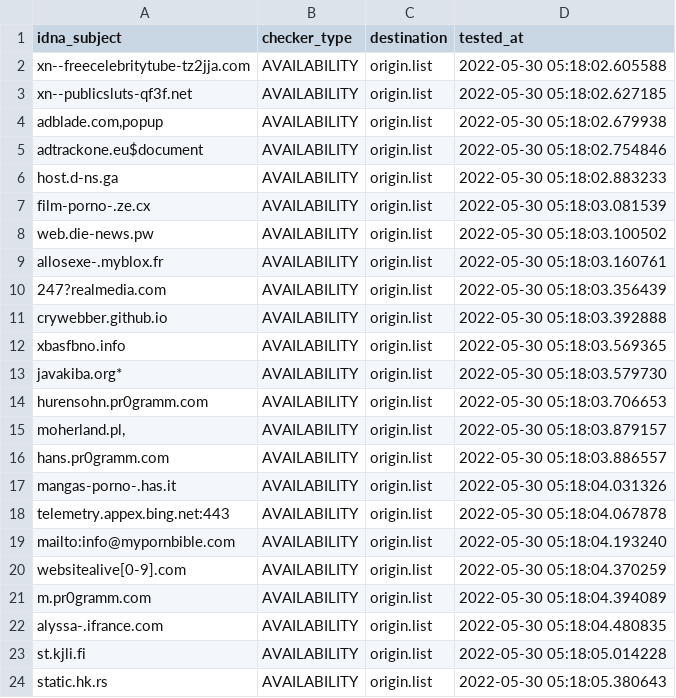
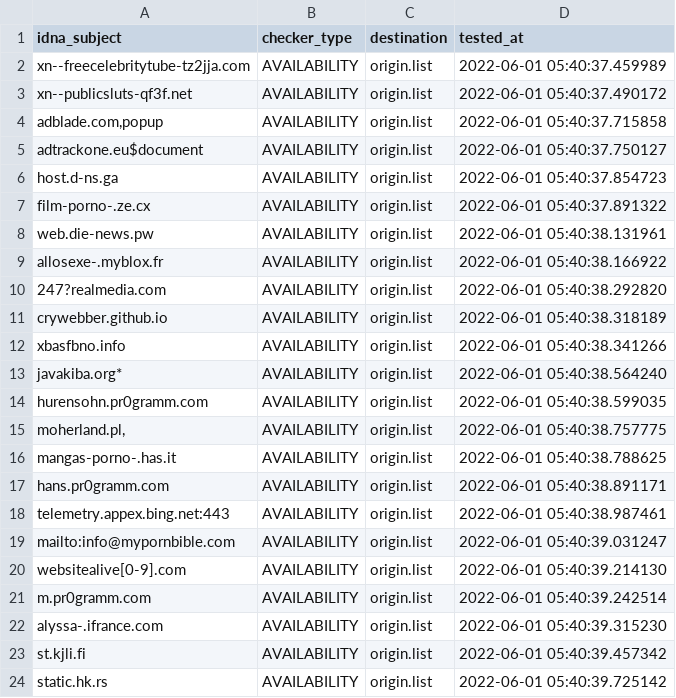
Before and after one commit to dead-hosts/repository-structure, a CSV file: .pyfunceble/inactive.csv, drawn as a sheet.

```diff
--- a/.pyfunceble/inactive.csv
+++ b/.pyfunceble/inactive.csv
@@ -1,24 +1,24 @@
 idna_subject,checker_type,destination,tested_at
-xn--freecelebritytube-tz2jja.com,AVAILABILITY,origin.list,2022-05-30 05:18:02.605588
-xn--publicsluts-qf3f.net,AVAILABILITY,origin.list,2022-05-30 05:18:02.627185
-"adblade.com,popup",AVAILABILITY,origin.list,2022-05-30 05:18:02.679938
-adtrackone.eu$document,AVAILABILITY,origin.list,2022-05-30 05:18:02.754846
-host.d-ns.ga,AVAILABILITY,origin.list,2022-05-30 05:18:02.883233
-film-porno-.ze.cx,AVAILABILITY,origin.list,2022-05-30 05:18:03.081539
-web.die-news.pw,AVAILABILITY,origin.list,2022-05-30 05:18:03.100502
-allosexe-.myblox.fr,AVAILABILITY,origin.list,2022-05-30 05:18:03.160761
-247?realmedia.com,AVAILABILITY,origin.list,2022-05-30 05:18:03.356439
-crywebber.github.io,AVAILABILITY,origin.list,2022-05-30 05:18:03.392888
-xbasfbno.info,AVAILABILITY,origin.list,2022-05-30 05:18:03.569365
-javakiba.org*,AVAILABILITY,origin.list,2022-05-30 05:18:03.579730
-hurensohn.pr0gramm.com,AVAILABILITY,origin.list,2022-05-30 05:18:03.706653
-"moherland.pl,",AVAILABILITY,origin.list,2022-05-30 05:18:03.879157
-hans.pr0gramm.com,AVAILABILITY,origin.list,2022-05-30 05:18:03.886557
-mangas-porno-.has.it,AVAILABILITY,origin.list,2022-05-30 05:18:04.031326
-telemetry.appex.bing.net:443,AVAILABILITY,origin.list,2022-05-30 05:18:04.067878
-mailto:info@mypornbible.com,AVAILABILITY,origin.list,2022-05-30 05:18:04.193240
-websitealive[0-9].com,AVAILABILITY,origin.list,2022-05-30 05:18:04.370259
-m.pr0gramm.com,AVAILABILITY,origin.list,2022-05-30 05:18:04.394089
-alyssa-.ifrance.com,AVAILABILITY,origin.list,2022-05-30 05:18:04.480835
-st.kjli.fi,AVAILABILITY,origin.list,2022-05-30 05:18:05.014228
-static.hk.rs,AVAILABILITY,origin.list,2022-05-30 05:18:05.380643
+xn--freecelebritytube-tz2jja.com,AVAILABILITY,origin.list,2022-06-01 05:40:37.459989
+xn--publicsluts-qf3f.net,AVAILABILITY,origin.list,2022-06-01 05:40:37.490172
+"adblade.com,popup",AVAILABILITY,origin.list,2022-06-01 05:40:37.715858
+adtrackone.eu$document,AVAILABILITY,origin.list,2022-06-01 05:40:37.750127
+host.d-ns.ga,AVAILABILITY,origin.list,2022-06-01 05:40:37.854723
+film-porno-.ze.cx,AVAILABILITY,origin.list,2022-06-01 05:40:37.891322
+web.die-news.pw,AVAILABILITY,origin.list,2022-06-01 05:40:38.131961
+allosexe-.myblox.fr,AVAILABILITY,origin.list,2022-06-01 05:40:38.166922
+247?realmedia.com,AVAILABILITY,origin.list,2022-06-01 05:40:38.292820
+crywebber.github.io,AVAILABILITY,origin.list,2022-06-01 05:40:38.318189
+xbasfbno.info,AVAILABILITY,origin.list,2022-06-01 05:40:38.341266
+javakiba.org*,AVAILABILITY,origin.list,2022-06-01 05:40:38.564240
+hurensohn.pr0gramm.com,AVAILABILITY,origin.list,2022-06-01 05:40:38.599035
+"moherland.pl,",AVAILABILITY,origin.list,2022-06-01 05:40:38.757775
+mangas-porno-.has.it,AVAILABILITY,origin.list,2022-06-01 05:40:38.788625
+hans.pr0gramm.com,AVAILABILITY,origin.list,2022-06-01 05:40:38.891171
+telemetry.appex.bing.net:443,AVAILABILITY,origin.list,2022-06-01 05:40:38.987461
+mailto:info@mypornbible.com,AVAILABILITY,origin.list,2022-06-01 05:40:39.031247
+websitealive[0-9].com,AVAILABILITY,origin.list,2022-06-01 05:40:39.214130
+m.pr0gramm.com,AVAILABILITY,origin.list,2022-06-01 05:40:39.242514
+alyssa-.ifrance.com,AVAILABILITY,origin.list,2022-06-01 05:40:39.315230
+st.kjli.fi,AVAILABILITY,origin.list,2022-06-01 05:40:39.457342
+static.hk.rs,AVAILABILITY,origin.list,2022-06-01 05:40:39.725142
```
Also changed, not shown: 11 other files.
